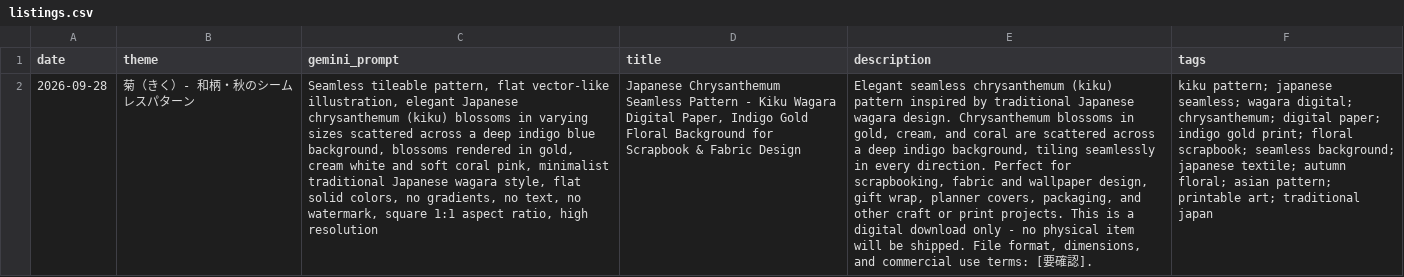
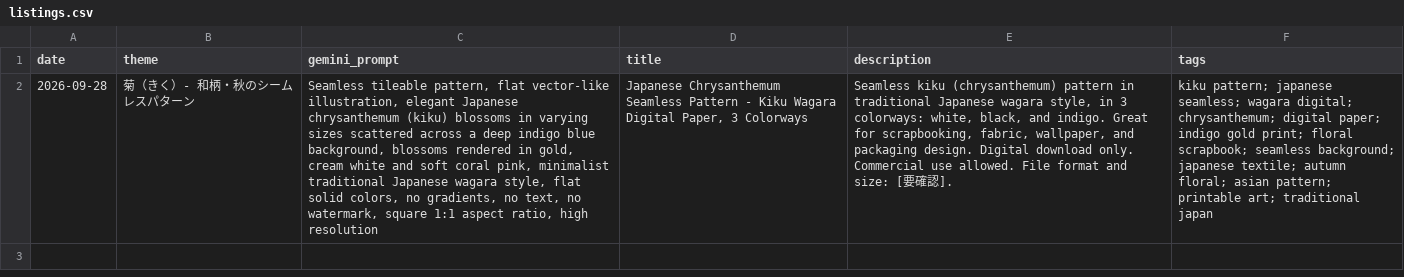
Before and after one commit to Segway0422/drawer, a CSV file: listings.csv, drawn as a sheet; the diff names each change by its address in the sheet, - before the commit and + after, or states it on an @@ line.

```diff
--- a/listings.csv
+++ b/listings.csv
-D2 (title): …Digital Paper, Indigo Gold Floral Background for Scrapbook & Fabric Design
+D2 (title): …Digital Paper, 3 Colorways
-E2 (description): Elegant seamless chrysanthemum (kiku) pattern inspired by traditional Japanese wagara design. Chrysanthemum blossoms in gold, cream, and coral are scattered across a deep indigo background, tiling seamlessly in every direction. Perfect for scrapbooking, fabric and wallpaper design, gift wrap, planner covers, packaging, and other craft or print projects. This is a digital download only - no physical item will be shipped. File format, dimensions, and commercial use terms: [要…
+E2 (description): Seamless kiku (chrysanthemum) pattern in traditional Japanese wagara style, in 3 colorways: white, black, and indigo. Great for scrapbooking, fabric, wallpaper, and packaging design. Digital download only. Commercial use allowed. File format and size: [要…
```
